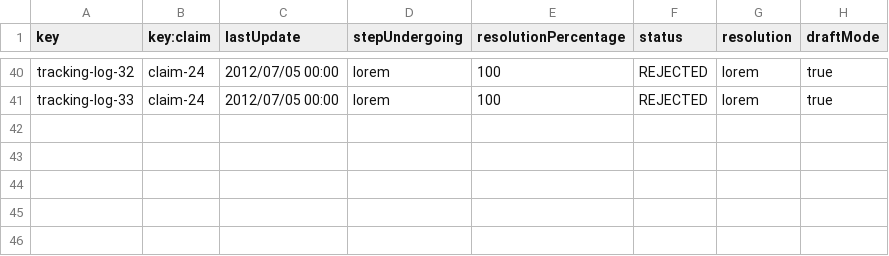
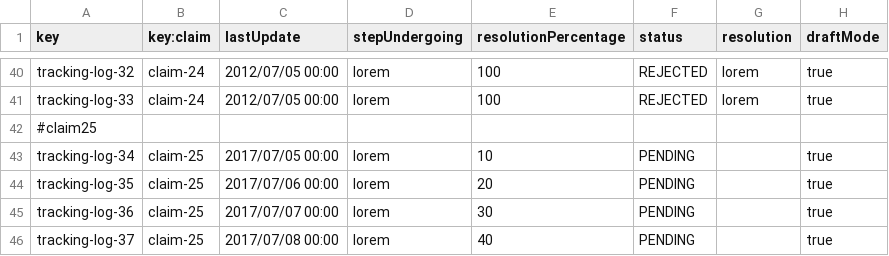
Before and after one commit to rubpergar/Acme-ANS-C3, a CSV file: src/main/resources/WEB-INF/data/sample/tracking-log.csv, drawn as a sheet; only a part is shown, gaps mark what is left out; the diff names each change by its address in the sheet, - before the commit and + after, or states it on an @@ line.

```diff
--- a/src/main/resources/WEB-INF/data/sample/tracking-log.csv
+++ b/src/main/resources/WEB-INF/data/sample/tracking-log.csv
+row 42: #claim25
+row 43: tracking-log-34 | claim-25 | 2017/07/05 00:00 | lorem | 10 | PENDING |  | true
+row 44: tracking-log-35 | claim-25 | 2017/07/06 00:00 | lorem | 20 | PENDING |  | true
+row 45: tracking-log-36 | claim-25 | 2017/07/07 00:00 | lorem | 30 | PENDING |  | true
+row 46: tracking-log-37 | claim-25 | 2017/07/08 00:00 | lorem | 40 | PENDING |  | true
```
Also changed, not shown: src/main/resources/WEB-INF/data/sample/claim.csv, 1 other file.
